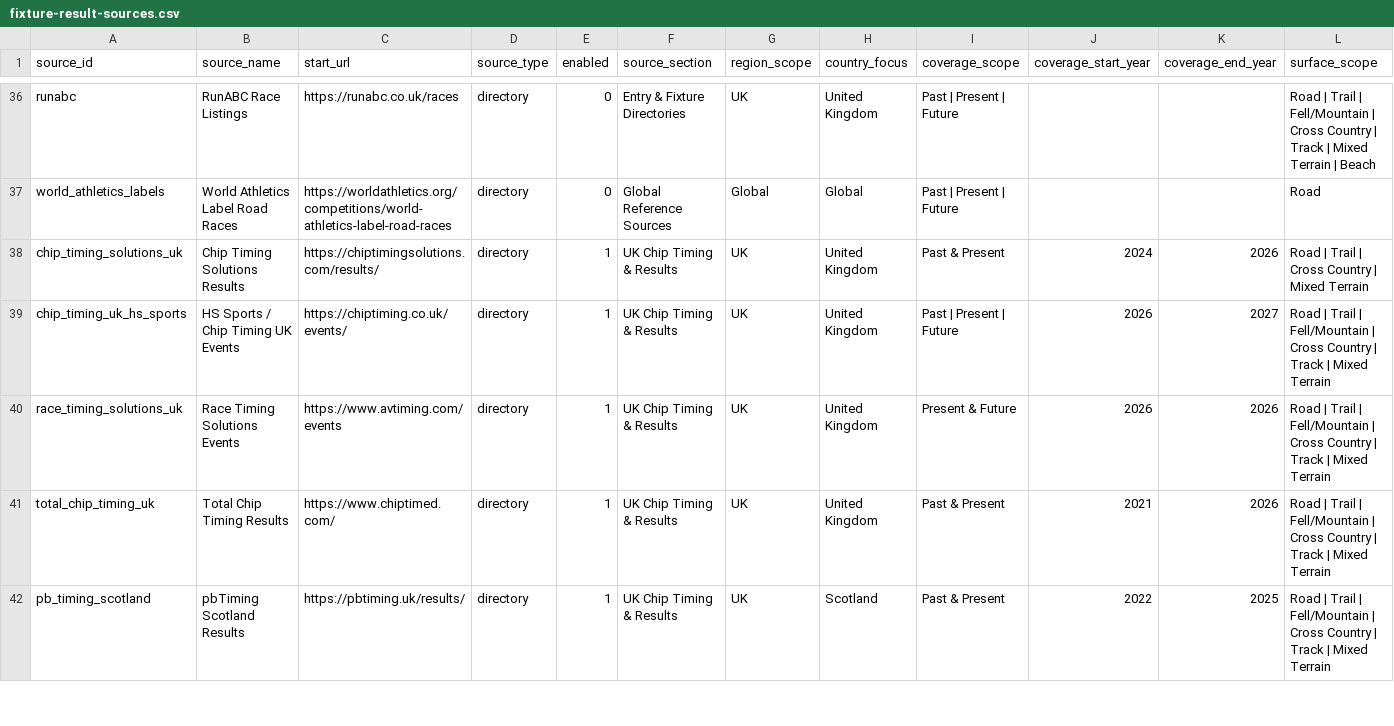
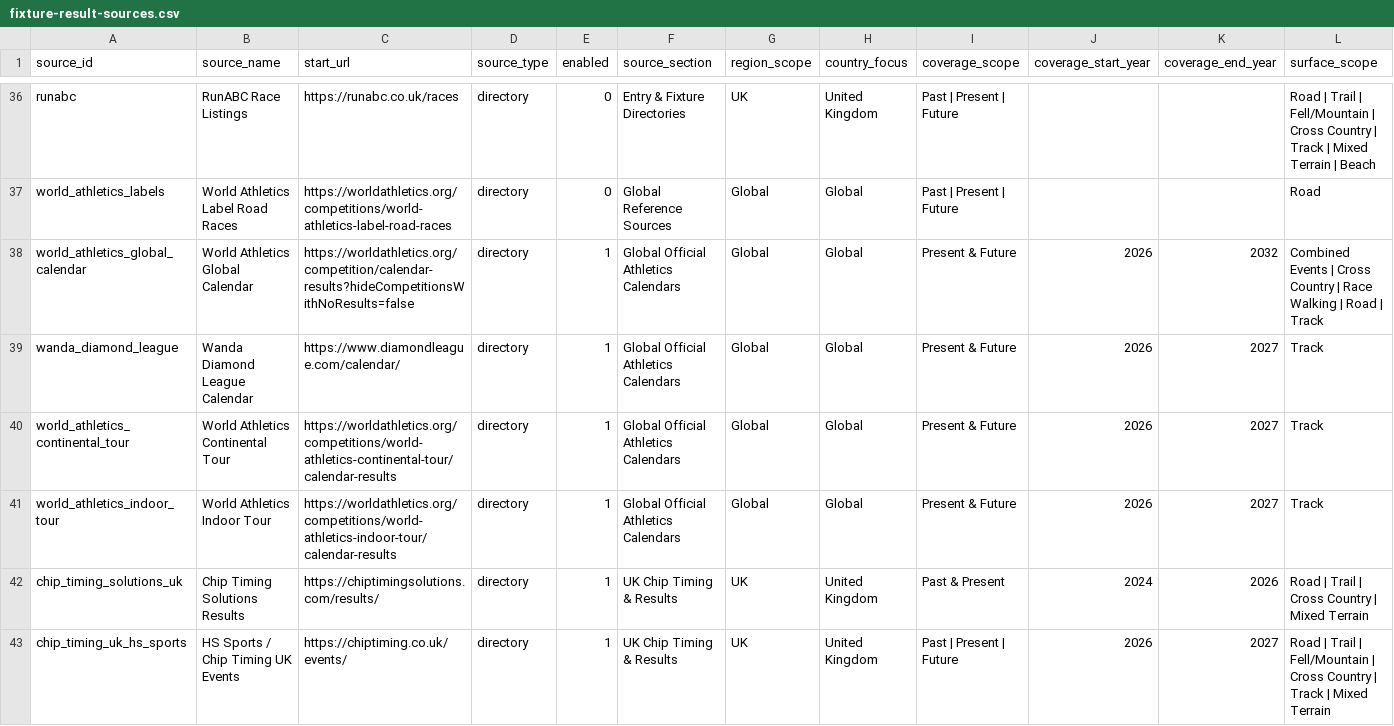
Before and after one commit to brownep77/athrecs.comsite, a CSV file: docs/source-registry/fixture-result-sources.csv, drawn as a sheet; only a part is shown, gaps mark what is left out; the shorter side is filled out with more unchanged rows; rows hold the shown columns only; the diff names each change by its address in the sheet, - before the commit and + after, or states it on an @@ line.

Commit message:
Add global track and field calendar coverage

```diff
--- a/docs/source-registry/fixture-result-sources.csv
+++ b/docs/source-registry/fixture-result-sources.csv
+row 38: world_athletics_global_calendar | World Athletics Global Calendar | https://worldathletics.org/competition/calendar-results?hideCompetitionsWithNoResults=false | directory | 1 | Global Official Athletics Calendars | Global | Global | Present & Future | 2026 | 2032 | Combined Events | Cross Country | Race Walking | Road | Track
+row 39: wanda_diamond_league | Wanda Diamond League Calendar | https://www.diamondleague.com/calendar/ | directory | 1 | Global Official Athletics Calendars | Global | Global | Present & Future | 2026 | 2027 | Track
+row 40: world_athletics_continental_tour | World Athletics Continental Tour | https://worldathletics.org/competitions/world-athletics-continental-tour/calendar-results | directory | 1 | Global Official Athletics Calendars | Global | Global | Present & Future | 2026 | 2027 | Track
+row 41: world_athletics_indoor_tour | World Athletics Indoor Tour | https://worldathletics.org/competitions/world-athletics-indoor-tour/calendar-results | directory | 1 | Global Official Athletics Calendars | Global | Global | Present & Future | 2026 | 2027 | Track
```
Also changed, not shown: 10 other files.
